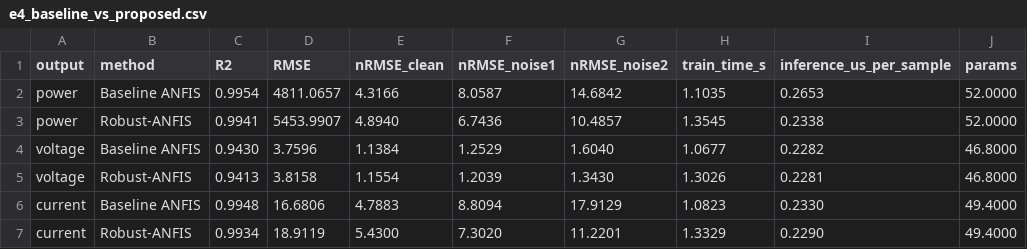
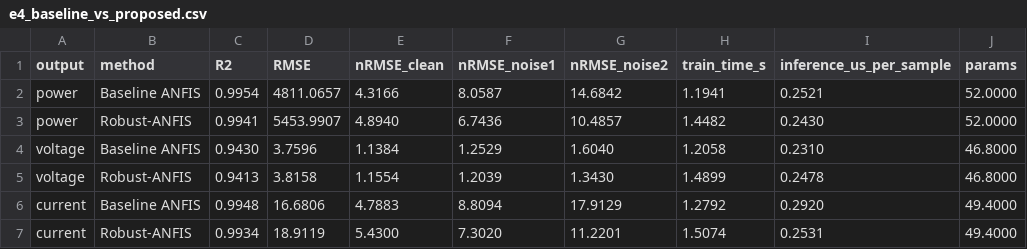
Before and after one commit to Aclmr/fuzzy-logic-project, a CSV file: results/tables/e4_baseline_vs_proposed.csv, drawn as a sheet.

```diff
--- a/results/tables/e4_baseline_vs_proposed.csv
+++ b/results/tables/e4_baseline_vs_proposed.csv
@@ -1,7 +1,7 @@
 output,method,R2,RMSE,nRMSE_clean,nRMSE_noise1,nRMSE_noise2,train_time_s,inference_us_per_sample,params
-power,Baseline ANFIS,0.9954,4811.0657,4.3166,8.0587,14.6842,1.1035,0.2653,52.0000
-power,Robust-ANFIS,0.9941,5453.9907,4.8940,6.7436,10.4857,1.3545,0.2338,52.0000
-voltage,Baseline ANFIS,0.9430,3.7596,1.1384,1.2529,1.6040,1.0677,0.2282,46.8000
-voltage,Robust-ANFIS,0.9413,3.8158,1.1554,1.2039,1.3430,1.3026,0.2281,46.8000
-current,Baseline ANFIS,0.9948,16.6806,4.7883,8.8094,17.9129,1.0823,0.2330,49.4000
-current,Robust-ANFIS,0.9934,18.9119,5.4300,7.3020,11.2201,1.3329,0.2290,49.4000
+power,Baseline ANFIS,0.9954,4811.0657,4.3166,8.0587,14.6842,1.1941,0.2521,52.0000
+power,Robust-ANFIS,0.9941,5453.9907,4.8940,6.7436,10.4857,1.4482,0.2430,52.0000
+voltage,Baseline ANFIS,0.9430,3.7596,1.1384,1.2529,1.6040,1.2058,0.2310,46.8000
+voltage,Robust-ANFIS,0.9413,3.8158,1.1554,1.2039,1.3430,1.4899,0.2478,46.8000
+current,Baseline ANFIS,0.9948,16.6806,4.7883,8.8094,17.9129,1.2792,0.2920,49.4000
+current,Robust-ANFIS,0.9934,18.9119,5.4300,7.3020,11.2201,1.5074,0.2531,49.4000
```
Also changed, not shown: results/tables/e1_rule_base.csv, results/tables/e4_summary_power.csv, 11 other files.
